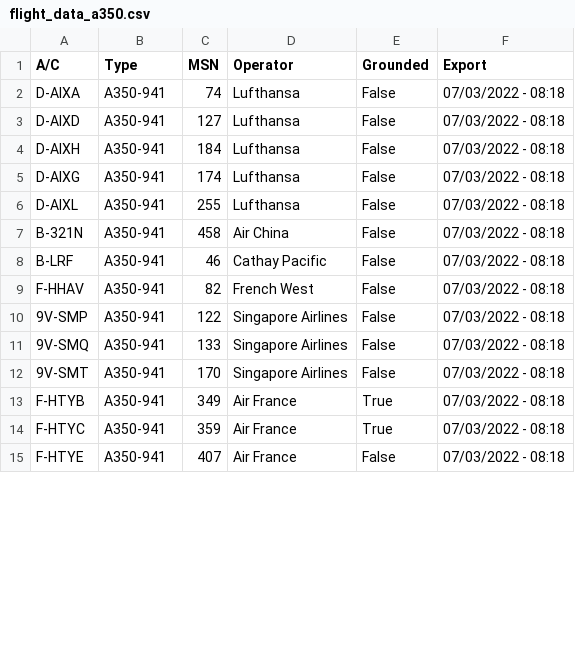
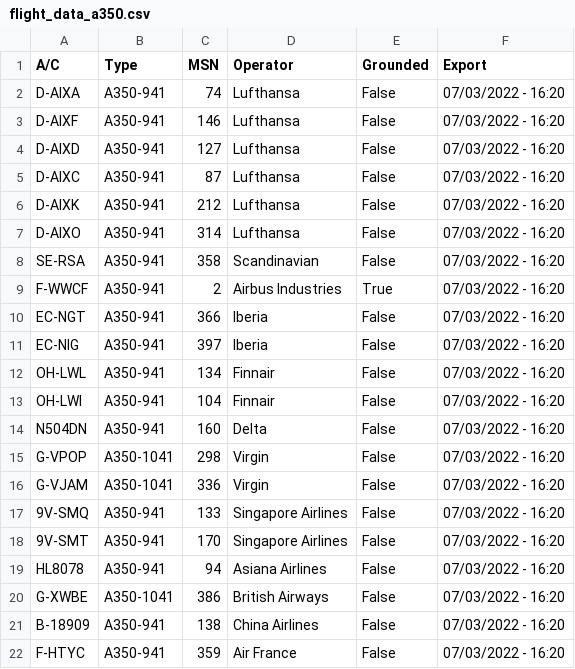
Before and after one commit to clintjb/clintjb.github.v2, a CSV file: _data/flight_data_a350.csv, drawn as a sheet; only a part is shown; the diff covers the shown part only.

```diff
--- a/_data/flight_data_a350.csv
+++ b/_data/flight_data_a350.csv
@@ -1,15 +1,22 @@
 A/C,Type,MSN,Operator,Grounded,Export
-D-AIXA,A350-941,74,Lufthansa,False,07/03/2022 - 08:18
-D-AIXD,A350-941,127,Lufthansa,False,07/03/2022 - 08:18
-D-AIXH,A350-941,184,Lufthansa,False,07/03/2022 - 08:18
-D-AIXG,A350-941,174,Lufthansa,False,07/03/2022 - 08:18
-D-AIXL,A350-941,255,Lufthansa,False,07/03/2022 - 08:18
-B-321N,A350-941,458,Air China,False,07/03/2022 - 08:18
-B-LRF,A350-941,46,Cathay Pacific,False,07/03/2022 - 08:18
-F-HHAV,A350-941,82,French West,False,07/03/2022 - 08:18
-9V-SMP,A350-941,122,Singapore Airlines,False,07/03/2022 - 08:18
-9V-SMQ,A350-941,133,Singapore Airlines,False,07/03/2022 - 08:18
-9V-SMT,A350-941,170,Singapore Airlines,False,07/03/2022 - 08:18
-F-HTYB,A350-941,349,Air France,True,07/03/2022 - 08:18
-F-HTYC,A350-941,359,Air France,True,07/03/2022 - 08:18
-F-HTYE,A350-941,407,Air France,False,07/03/2022 - 08:18
+D-AIXA,A350-941,74,Lufthansa,False,07/03/2022 - 16:20
+D-AIXF,A350-941,146,Lufthansa,False,07/03/2022 - 16:20
+D-AIXD,A350-941,127,Lufthansa,False,07/03/2022 - 16:20
+D-AIXC,A350-941,87,Lufthansa,False,07/03/2022 - 16:20
+D-AIXK,A350-941,212,Lufthansa,False,07/03/2022 - 16:20
+D-AIXO,A350-941,314,Lufthansa,False,07/03/2022 - 16:20
+SE-RSA,A350-941,358,Scandinavian,False,07/03/2022 - 16:20
+F-WWCF,A350-941,2,Airbus Industries,True,07/03/2022 - 16:20
+EC-NGT,A350-941,366,Iberia,False,07/03/2022 - 16:20
+EC-NIG,A350-941,397,Iberia,False,07/03/2022 - 16:20
+OH-LWL,A350-941,134,Finnair,False,07/03/2022 - 16:20
+OH-LWI,A350-941,104,Finnair,False,07/03/2022 - 16:20
+N504DN,A350-941,160,Delta,False,07/03/2022 - 16:20
+G-VPOP,A350-1041,298,Virgin,False,07/03/2022 - 16:20
+G-VJAM,A350-1041,336,Virgin,False,07/03/2022 - 16:20
+9V-SMQ,A350-941,133,Singapore Airlines,False,07/03/2022 - 16:20
+9V-SMT,A350-941,170,Singapore Airlines,False,07/03/2022 - 16:20
+HL8078,A350-941,94,Asiana Airlines,False,07/03/2022 - 16:20
+G-XWBE,A350-1041,386,British Airways,False,07/03/2022 - 16:20
+B-18909,A350-941,138,China Airlines,False,07/03/2022 - 16:20
+F-HTYC,A350-941,359,Air France,False,07/03/2022 - 16:20
```
Also changed, not shown: 16 edited cells elsewhere in this file, 1 other file.
